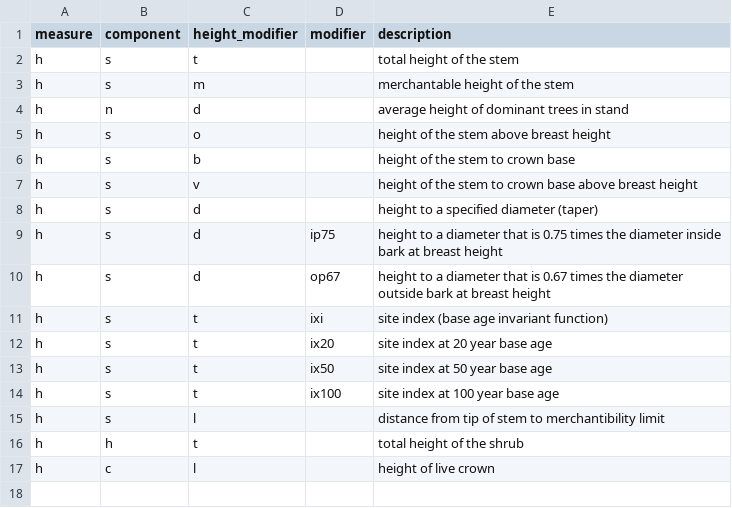
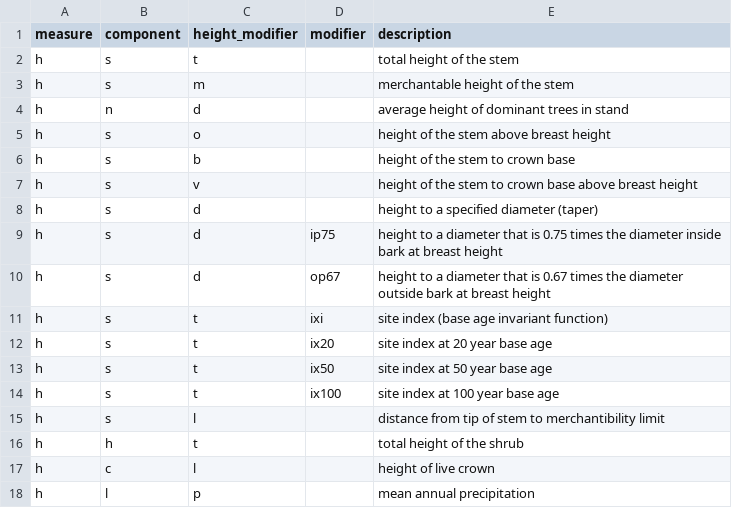
Before and after one commit to allometric/allometric, a CSV file: inst/variable_defs/h.csv, drawn as a sheet.

Commit message:
feat: added mean annual temperature (tlt) and mean annual precipitation (hlp) variable names

```diff
--- a/inst/variable_defs/h.csv
+++ b/inst/variable_defs/h.csv
@@ -17 +17,2 @@ h,h,t,,total height of the shrub
 h,c,l,,height of live crown
+h,l,p,,mean annual precipitation
```
Also changed, not shown: 3 other files.
